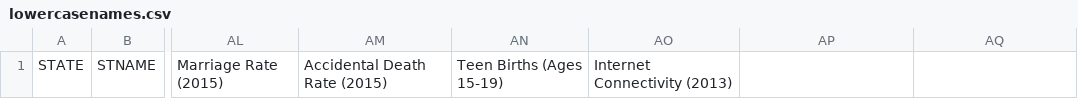
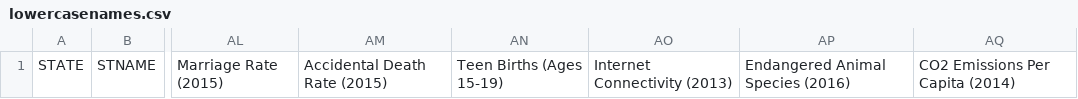
Before and after one commit to sitarharel/dynamic-us-vis, a CSV file: lowercasenames.csv, drawn as a sheet; only a part is shown, gaps mark what is left out; the diff names each change by its address in the sheet, - before the commit and + after, or states it on an @@ line.

```diff
--- a/lowercasenames.csv
+++ b/lowercasenames.csv
-AP1: (empty)
+AP1: Endangered Animal Species (2016)
-AQ1: (empty)
+AQ1: CO2 Emissions Per Capita (2014)
```
Also changed, not shown: statedata.csv, units.csv.
